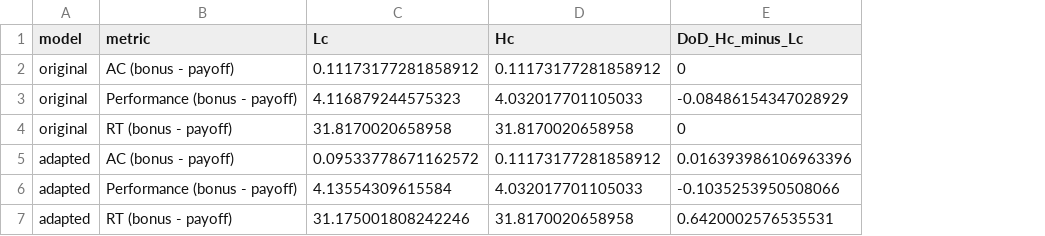
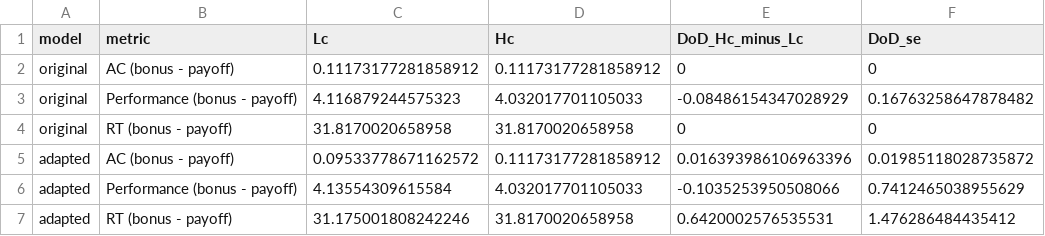
Before and after one commit to ZhangMaisha/CMML3-Miniproject-9, a CSV file: results/final/figures/v2_detailed_did.csv, drawn as a sheet; the diff names each change by its address in the sheet, - before the commit and + after, or states it on an @@ line.

Commit message:
Refine DoD figures and titles; add DoD error bars

```diff
--- a/results/final/figures/v2_detailed_did.csv
+++ b/results/final/figures/v2_detailed_did.csv
+column F (DoD_se), rows 2-7: 0 | 0.16763258647878482 | 0 | 0.01985118028735872 | 0.7412465038955629 | 1.476286484435412
```
Also changed, not shown: results/final_bestpair/figures/bestpair_did.csv, 13 other files.
